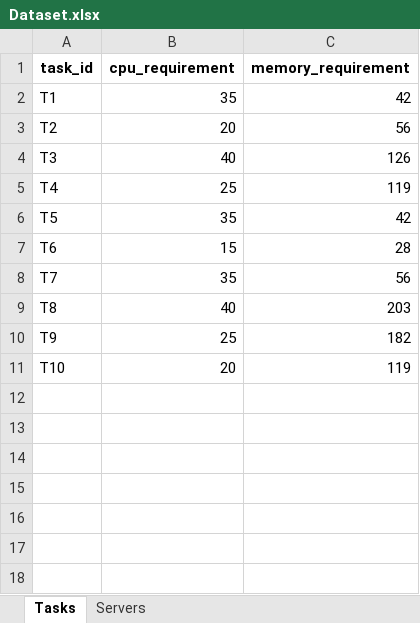
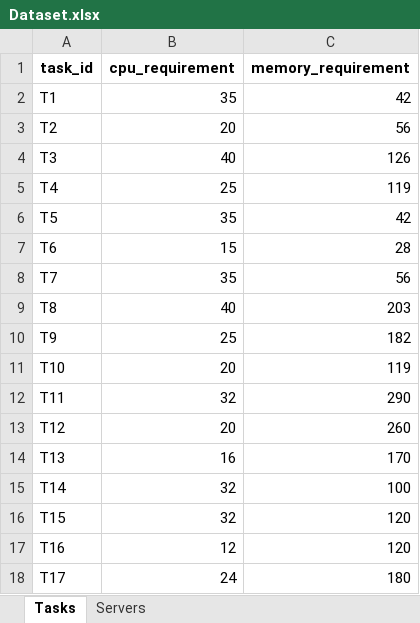
Before and after one commit to pawankumar10306/Load-Balncing, an Excel workbook: Dataset.xlsx, sheet Tasks, drawn as a sheet; values as stored, in another font and other column widths than the file's, no borders; the diff names each change by its address in the sheet, - before the commit and + after, or states it on an @@ line.

```diff
--- a/Dataset.xlsx (sheet Tasks)
+++ b/Dataset.xlsx (sheet Tasks)
+row 12: T11 | 32 | 290
+row 13: T12 | 20 | 260
+row 14: T13 | 16 | 170
+row 15: T14 | 32 | 100
+row 16: T15 | 32 | 120
+row 17: T16 | 12 | 120
+row 18: T17 | 24 | 180
```
Also changed, not shown: 5 other files.
